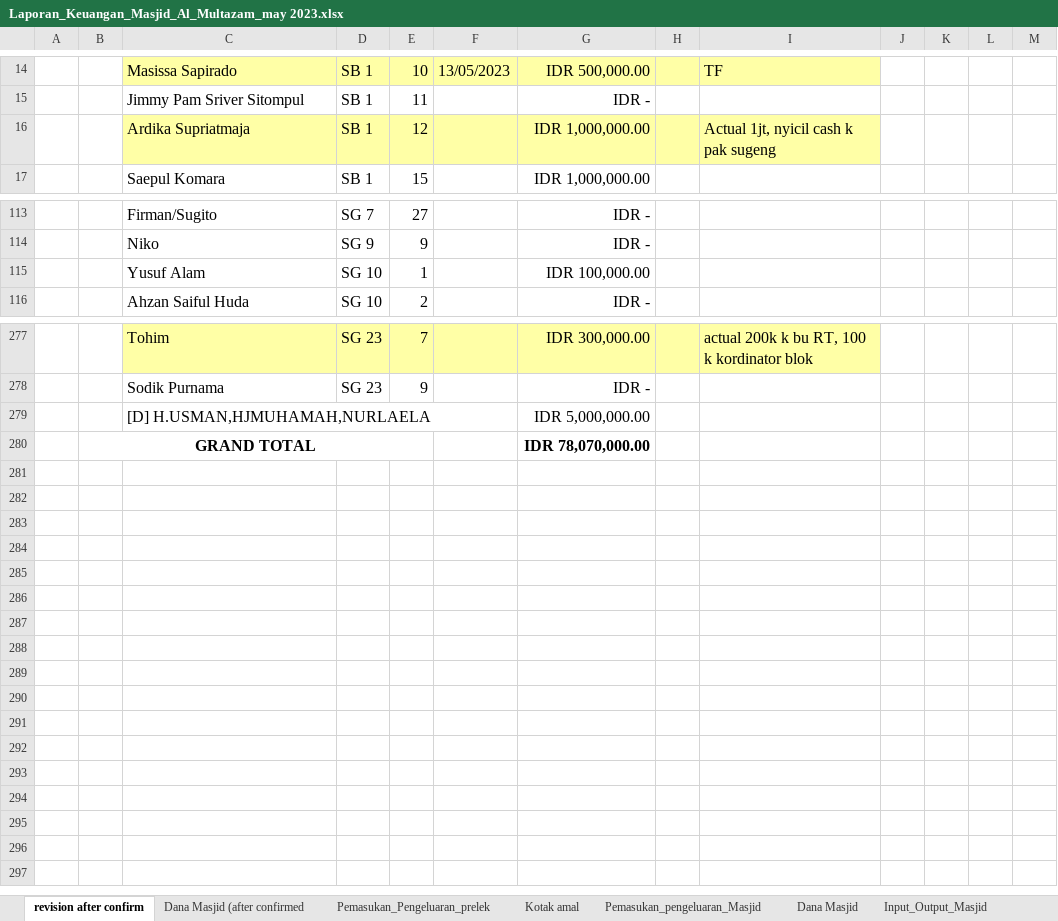
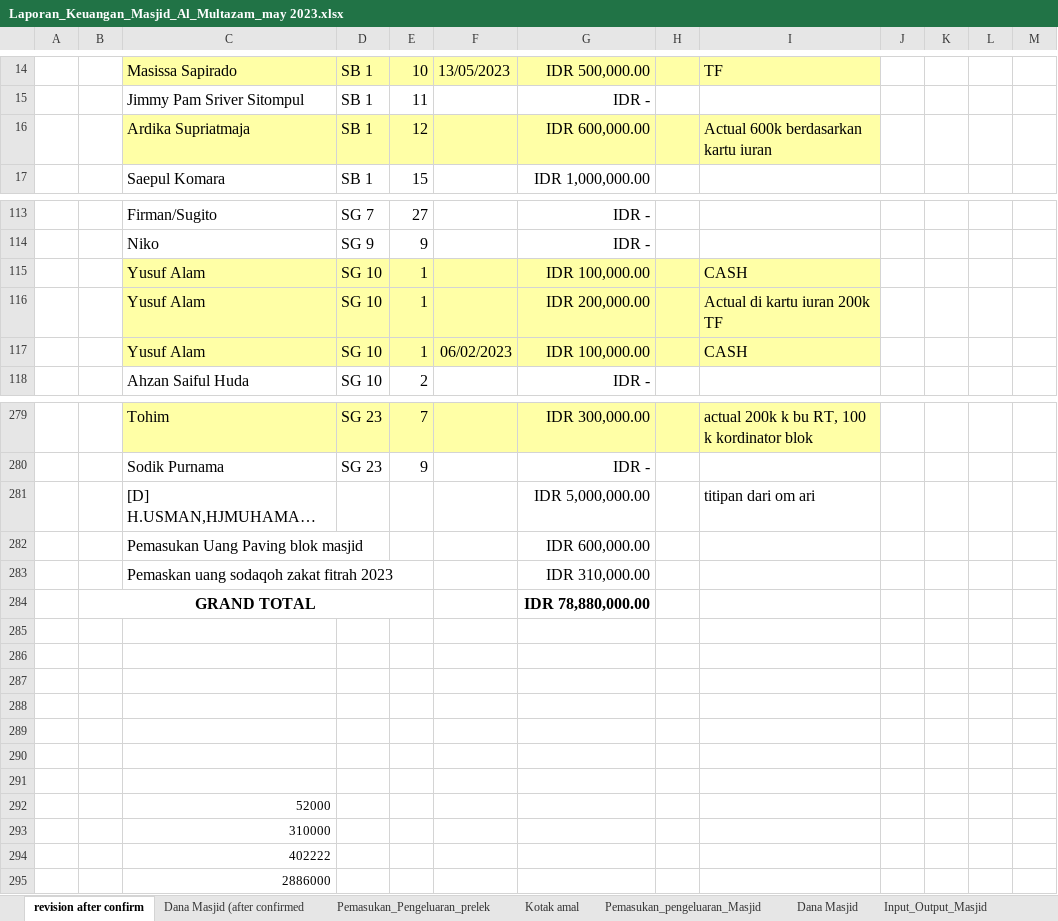
Before and after one commit to shidqiaqil/punya_novie_2, an Excel workbook: Laporan_Keuangan_Masjid_Al_Multazam_may 2023.xlsx, sheet revision after confirm, drawn as a sheet; only a part is shown, gaps mark what is left out; long unchanged cells end in …; values as stored, in another font and other column widths than the file's, no borders; addresses are those after the commit; the diff names each change by its address in the sheet, - before the commit and + after, or states it on an @@ line.

Commit message:
Add files via upload

```diff
--- a/Laporan_Keuangan_Masjid_Al_Multazam_may 2023.xlsx (sheet revision after confirm)
+++ b/Laporan_Keuangan_Masjid_Al_Multazam_may 2023.xlsx (sheet revision after confirm)
-G16: IDR 1,000,000.00
+G16: IDR 600,000.00
-I16: Actual 1jt, nyicil cash k pak sugeng
+I16: Actual 600k berdasarkan kartu iuran
-C115:I115 fill: none
+C115:I115 fill: #FFFFA6
-I115: (empty)
+I115: CASH
+row 116:  |  | Yusuf Alam | SG 10 | 1 |  | IDR 200,000.00 |  | Actual di kartu iuran 200k TF
+row 117:  |  | Yusuf Alam | SG 10 | 1 | 06/02/2023 | IDR 100,000.00 |  | CASH
-I281: (empty)
+I281: titipan dari om ari
+row 282:  |  | Pemasukan Uang Paving blok masjid |  |  |  | IDR 600,000.00
+row 283:  |  | Pemaskan uang sodaqoh zakat fitrah 2023 |  |  |  | IDR 310,000.00
-G284: IDR 78,070,000.00
+G284: IDR 78,880,000.00
+row 285: (empty)
+row 286: (empty)
+row 287: (empty)
+row 288: (empty)
+row 289: (empty)
+row 290: (empty)
+row 291: (empty)
+row 292:  |  | 52000
+row 293:  |  | 310000
+row 294:  |  | 402222
+row 295:  |  | 2886000
```
Also changed, not shown: sheet Pemasukan_Pengeluaran_prelek, formulas that keep their value.
